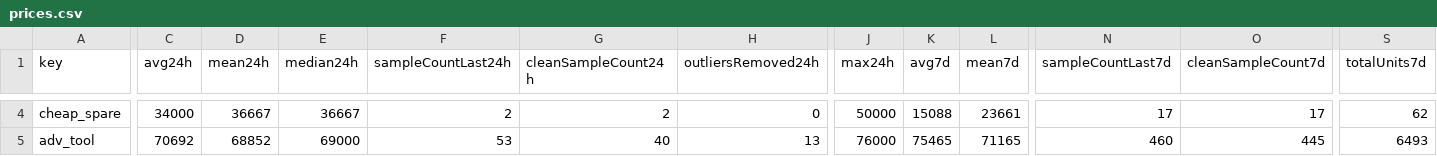
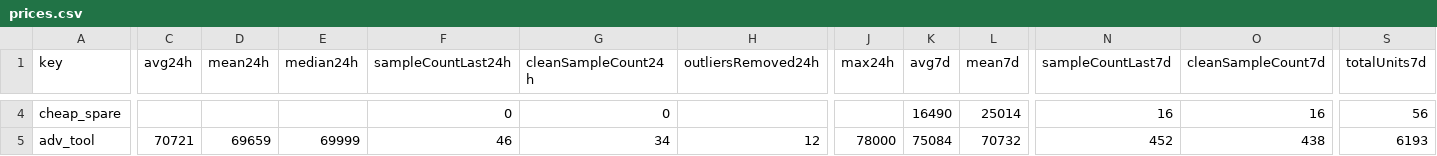
Before and after one commit to 4bidden-knowledge/Stalcrafter-X, a CSV file: prices.csv, drawn as a sheet; only a part is shown, gaps mark what is left out; the diff covers the shown part only; the diff names each change by its address in the sheet, - before the commit and + after, or states it on an @@ line.

Commit message:
Update prices.json (auto)

```diff
--- a/prices.csv
+++ b/prices.csv
-C4 (avg24h): 34000
+C4 (avg24h): (empty)
-D4 (mean24h): 36667
+D4 (mean24h): (empty)
-E4 (median24h): 36667
+E4 (median24h): (empty)
-F4 (sampleCountLast24h): 2
+F4 (sampleCountLast24h): 0
-G4 (cleanSampleCount24h): 2
+G4 (cleanSampleCount24h): 0
-H4 (outliersRemoved24h): 0
+H4 (outliersRemoved24h): (empty)
-J4 (max24h): 50000
+J4 (max24h): (empty)
-K4 (avg7d): 15088
+K4 (avg7d): 16490
-L4 (mean7d): 23661
+L4 (mean7d): 25014
-N4 (sampleCountLast7d): 17
+N4 (sampleCountLast7d): 16
-O4 (cleanSampleCount7d): 17
+O4 (cleanSampleCount7d): 16
-S4 (totalUnits7d): 62
+S4 (totalUnits7d): 56
-C5 (avg24h): 70692
+C5 (avg24h): 70721
-D5 (mean24h): 68852
+D5 (mean24h): 69659
-E5 (median24h): 69000
+E5 (median24h): 69999
-F5 (sampleCountLast24h): 53
+F5 (sampleCountLast24h): 46
-G5 (cleanSampleCount24h): 40
+G5 (cleanSampleCount24h): 34
-H5 (outliersRemoved24h): 13
+H5 (outliersRemoved24h): 12
-J5 (max24h): 76000
+J5 (max24h): 78000
-K5 (avg7d): 75465
+K5 (avg7d): 75084
-L5 (mean7d): 71165
+L5 (mean7d): 70732
-N5 (sampleCountLast7d): 460
+N5 (sampleCountLast7d): 452
-O5 (cleanSampleCount7d): 445
+O5 (cleanSampleCount7d): 438
-S5 (totalUnits7d): 6493
+S5 (totalUnits7d): 6193
```
Also changed, not shown: 121 edited cells elsewhere in this file, 2 other files.
